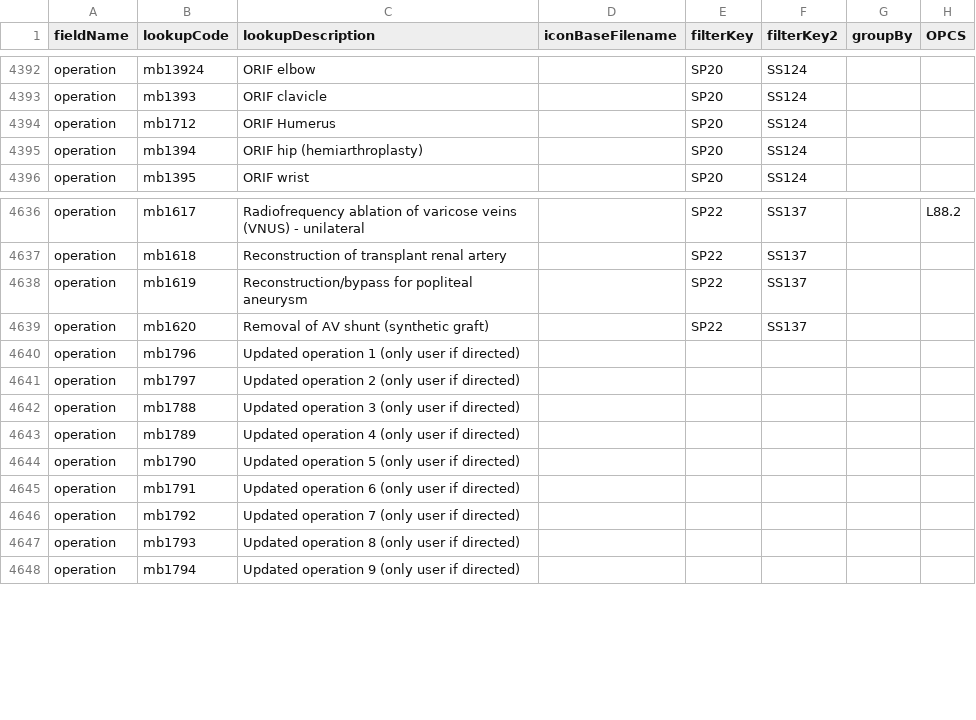
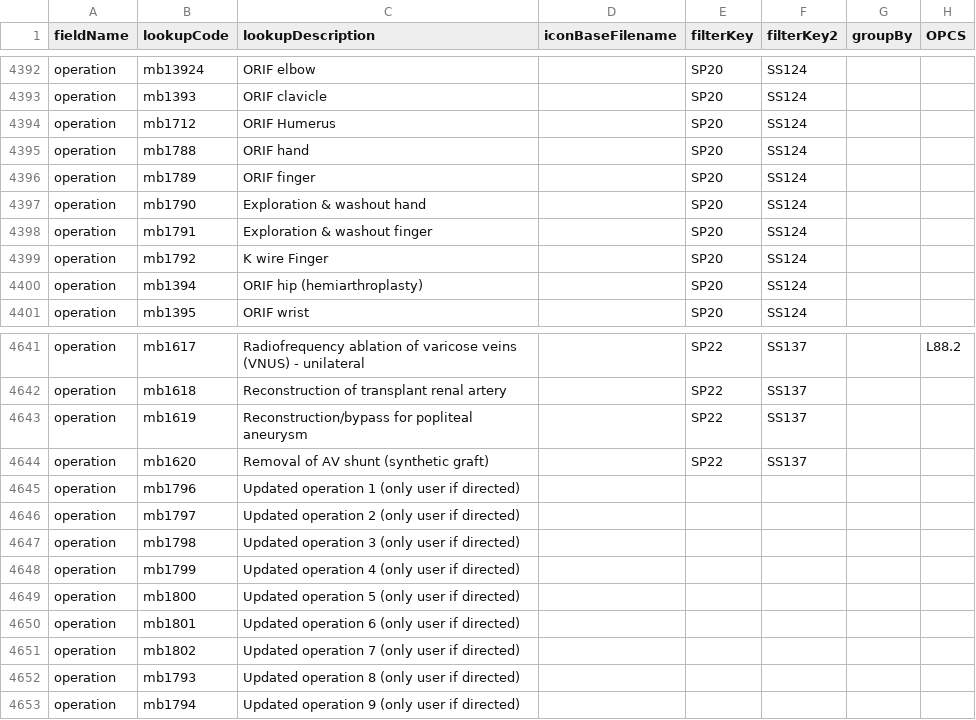
Before and after one commit to homepark/lkups, a CSV file: mbylkup.csv, drawn as a sheet; only a part is shown, gaps mark what is left out.

Commit message:
Update mbylkup.csv
Added multiple lookups

```diff
--- a/mbylkup.csv
+++ b/mbylkup.csv
@@ -4394,2 +4394,7 @@ operation,mb1393,ORIF clavicle,,SP20,SS124,,,
 operation,mb1712,ORIF Humerus,,SP20,SS124,,,
+operation,mb1788,ORIF hand,,SP20,SS124,,,
+operation,mb1789,ORIF finger,,SP20,SS124,,,
+operation,mb1790,Exploration & washout hand,,SP20,SS124,,,
+operation,mb1791,Exploration & washout finger,,SP20,SS124,,,
+operation,mb1792,K wire Finger,,SP20,SS124,,,
 operation,mb1394,ORIF hip (hemiarthroplasty),,SP20,SS124,,,
@@ -4641,7 +4646,7 @@ operation,mb1796,Updated operation 1 (only user if directed),,,,,,
 operation,mb1797,Updated operation 2 (only user if directed),,,,,,
-operation,mb1788,Updated operation 3 (only user if directed),,,,,,
-operation,mb1789,Updated operation 4 (only user if directed),,,,,,
-operation,mb1790,Updated operation 5 (only user if directed),,,,,,
-operation,mb1791,Updated operation 6 (only user if directed),,,,,,
-operation,mb1792,Updated operation 7 (only user if directed),,,,,,
+operation,mb1798,Updated operation 3 (only user if directed),,,,,,
+operation,mb1799,Updated operation 4 (only user if directed),,,,,,
+operation,mb1800,Updated operation 5 (only user if directed),,,,,,
+operation,mb1801,Updated operation 6 (only user if directed),,,,,,
+operation,mb1802,Updated operation 7 (only user if directed),,,,,,
 operation,mb1793,Updated operation 8 (only user if directed),,,,,,
```
